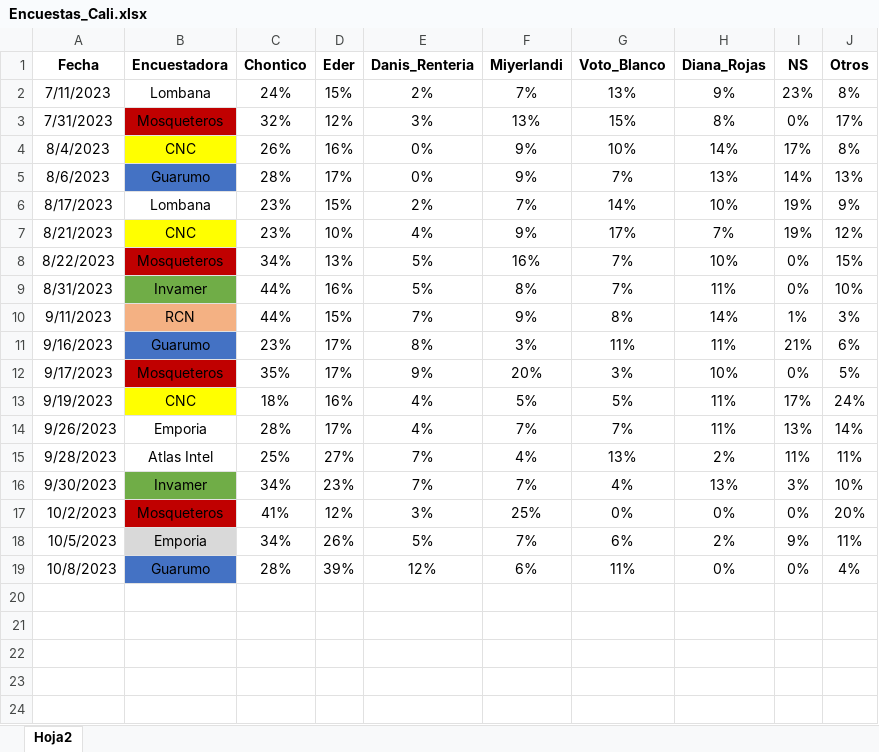
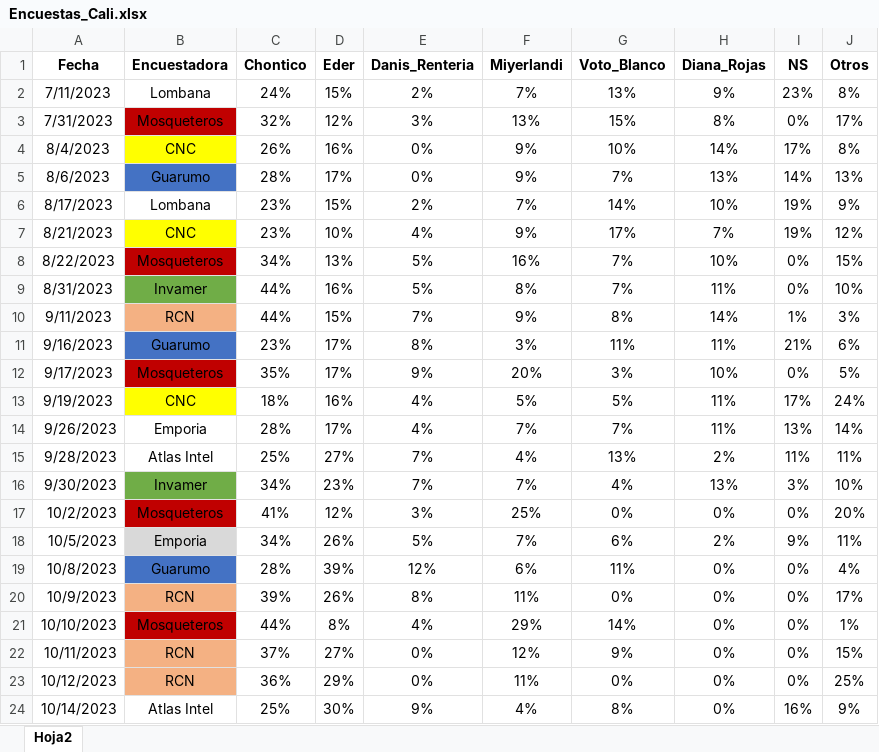
Before and after one commit to wilcastano/Encuestas, an Excel workbook: Encuestas_Cali.xlsx, sheet Hoja2, drawn as a sheet; values as stored, in another font and other column widths than the file's, no borders; the diff names each change by its address in the sheet, - before the commit and + after, or states it on an @@ line.

Commit message:
Add files via upload
version 13/10/2023

```diff
--- a/Encuestas_Cali.xlsx (sheet Hoja2)
+++ b/Encuestas_Cali.xlsx (sheet Hoja2)
+row 20: 10/9/2023 | RCN | 39% | 26% | 8% | 11% | 0% | 0% | 0% | 17%
+row 21: 10/10/2023 | Mosqueteros | 44% | 8% | 4% | 29% | 14% | 0% | 0% | 1%
+row 22: 10/11/2023 | RCN | 37% | 27% | 0% | 12% | 9% | 0% | 0% | 15%
+row 23: 10/12/2023 | RCN | 36% | 29% | 0% | 11% | 0% | 0% | 0% | 25%
+row 24: 10/14/2023 | Atlas Intel | 25% | 30% | 9% | 4% | 8% | 0% | 16% | 9%
```
